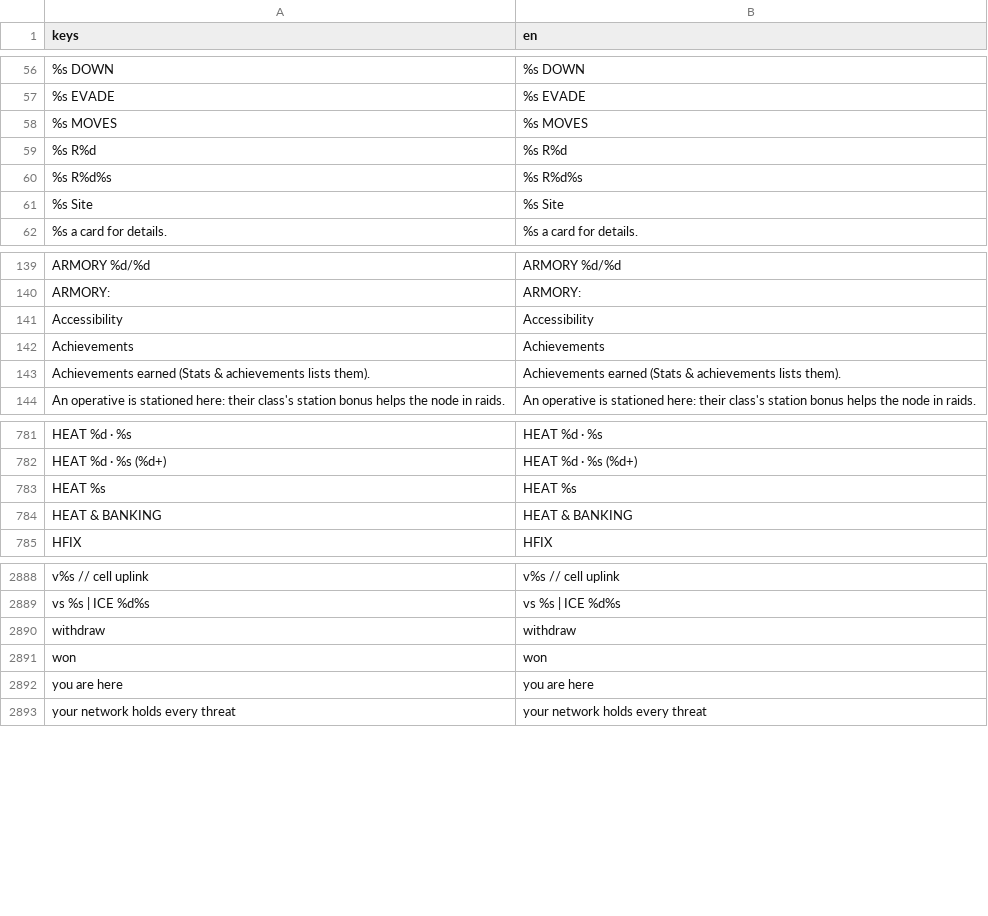
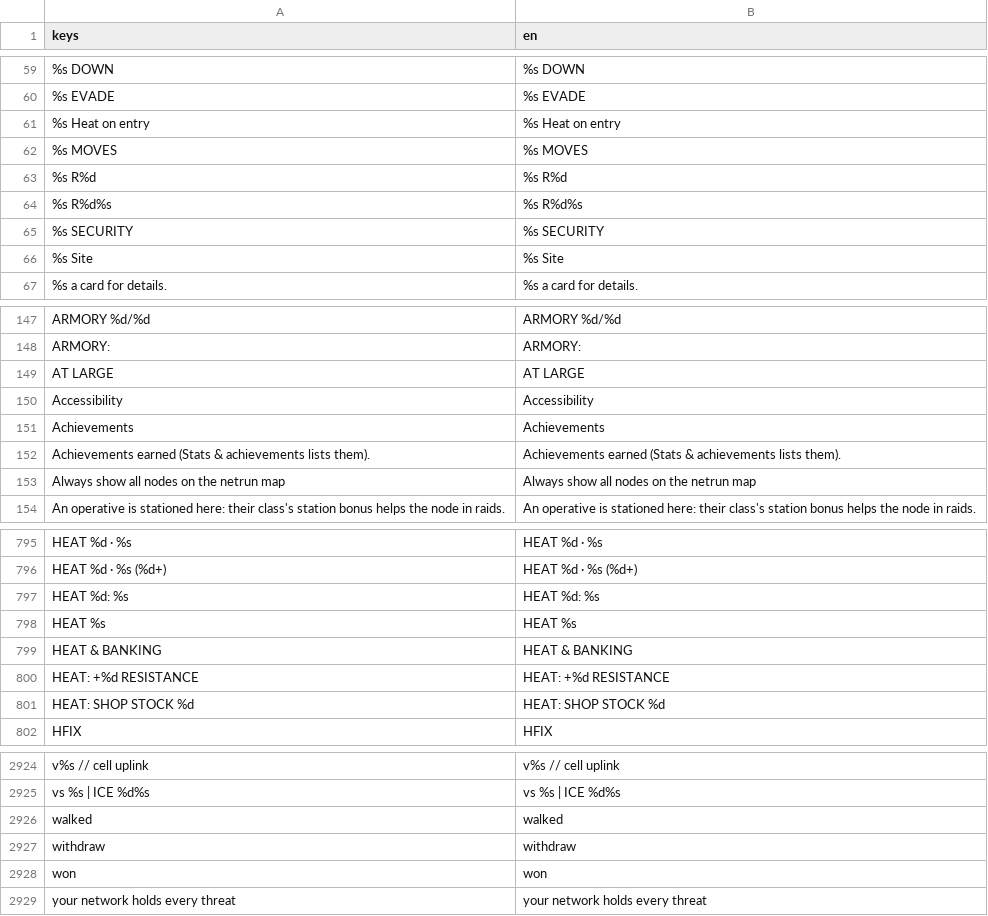
Before and after one commit to Noitues/REBEL_CELL, a CSV file: assets/text/strings.csv, drawn as a sheet; only a part is shown, gaps mark what is left out; removed rows and columns are numbered as before the commit, all else as after; the diff covers the shown part only; the diff names each change by its address in the sheet, - before the commit and + after, or states it on an @@ line.

```diff
--- a/assets/text/strings.csv
+++ b/assets/text/strings.csv
+row 61: %s Heat on entry | %s Heat on entry
+row 65: %s SECURITY | %s SECURITY
+row 149: AT LARGE | AT LARGE
+row 153: Always show all nodes on the netrun map | Always show all nodes on the netrun map
+row 797: HEAT %d: %s | HEAT %d: %s
+row 800: HEAT: +%d RESISTANCE | HEAT: +%d RESISTANCE
+row 801: HEAT: SHOP STOCK %d | HEAT: SHOP STOCK %d
+row 2926: walked | walked
-row 2892: you are here | you are here
```
Also changed, not shown: 33 added rows and 4 removed rows elsewhere in this file, 24 other files.
